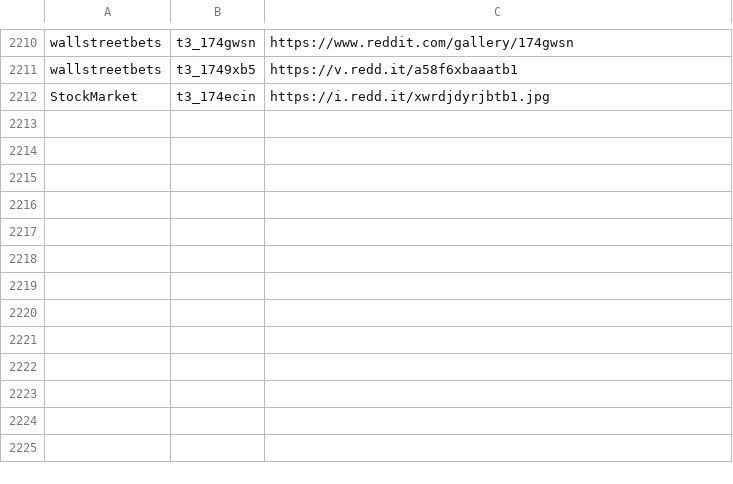
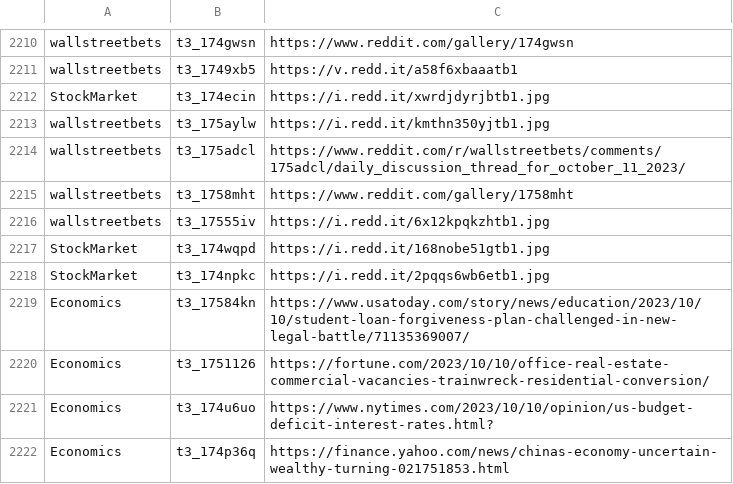
Before and after one commit to dli-invest/stonk_events, a CSV file: data/reddit/reddit_articles.csv, drawn as a sheet; only a part is shown, gaps mark what is left out.

```diff
--- a/data/reddit/reddit_articles.csv
+++ b/data/reddit/reddit_articles.csv
@@ -2212 +2212,11 @@ wallstreetbets,t3_1749xb5,https://v.redd.it/a58f6xbaaatb1
 StockMarket,t3_174ecin,https://i.redd.it/xwrdjdyrjbtb1.jpg
+wallstreetbets,t3_175aylw,https://i.redd.it/kmthn350yjtb1.jpg
+wallstreetbets,t3_175adcl,https://www.reddit.com/r/wallstreetbets/comments/175adcl/daily_discussion_thread_for_october_11_2023/
+wallstreetbets,t3_1758mht,https://www.reddit.com/gallery/1758mht
+wallstreetbets,t3_17555iv,https://i.redd.it/6x12kpqkzhtb1.jpg
+StockMarket,t3_174wqpd,https://i.redd.it/168nobe51gtb1.jpg
+StockMarket,t3_174npkc,https://i.redd.it/2pqqs6wb6etb1.jpg
+Economics,t3_17584kn,https://www.usatoday.com/story/news/education/2023/10/10/student-loan-forgiveness-plan-challenged-in-new-legal-battle/71135369007/
+Economics,t3_1751126,https://fortune.com/2023/10/10/office-real-estate-commercial-vacancies-trainwreck-residential-conversion/
+Economics,t3_174u6uo,https://www.nytimes.com/2023/10/10/opinion/us-budget-deficit-interest-rates.html?
+Economics,t3_174p36q,https://finance.yahoo.com/news/chinas-economy-uncertain-wealthy-turning-021751853.html
```
Also changed, not shown: 2 other files.
